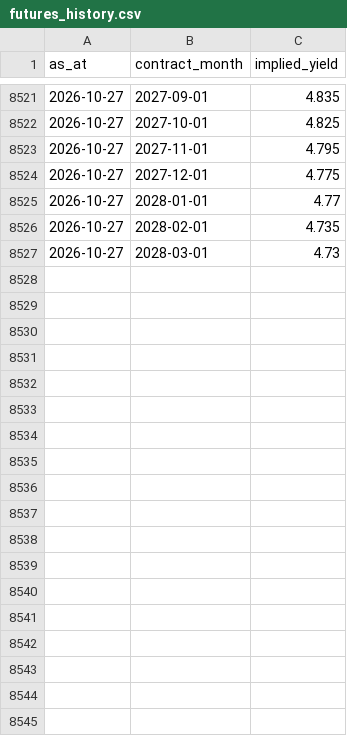
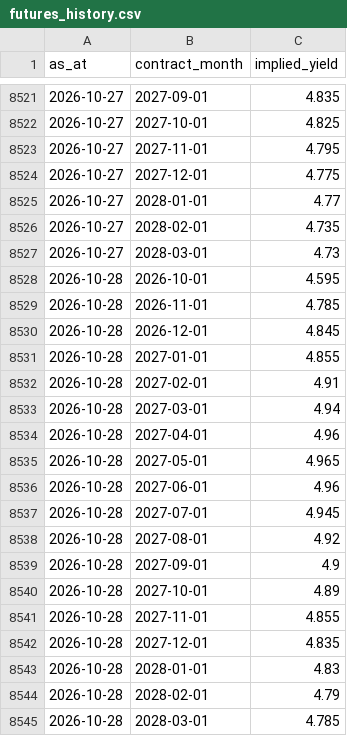
Before and after one commit to tevinweerawardena1-del/rba-implied-cash-rate, a CSV file: docs/data/futures_history.csv, drawn as a sheet; only a part is shown, gaps mark what is left out.

```diff
--- a/docs/data/futures_history.csv
+++ b/docs/data/futures_history.csv
@@ -8527 +8527,19 @@ as_at,contract_month,implied_yield
 2026-10-27,2028-03-01,4.73
+2026-10-28,2026-10-01,4.595
+2026-10-28,2026-11-01,4.785
+2026-10-28,2026-12-01,4.845
+2026-10-28,2027-01-01,4.855
+2026-10-28,2027-02-01,4.91
+2026-10-28,2027-03-01,4.94
+2026-10-28,2027-04-01,4.96
+2026-10-28,2027-05-01,4.965
+2026-10-28,2027-06-01,4.96
+2026-10-28,2027-07-01,4.945
+2026-10-28,2027-08-01,4.92
+2026-10-28,2027-09-01,4.9
+2026-10-28,2027-10-01,4.89
+2026-10-28,2027-11-01,4.855
+2026-10-28,2027-12-01,4.835
+2026-10-28,2028-01-01,4.83
+2026-10-28,2028-02-01,4.79
+2026-10-28,2028-03-01,4.785
```
Also changed, not shown: docs/data/fx_differential.csv, docs/data/implied_horizons.csv, 6 other files.
